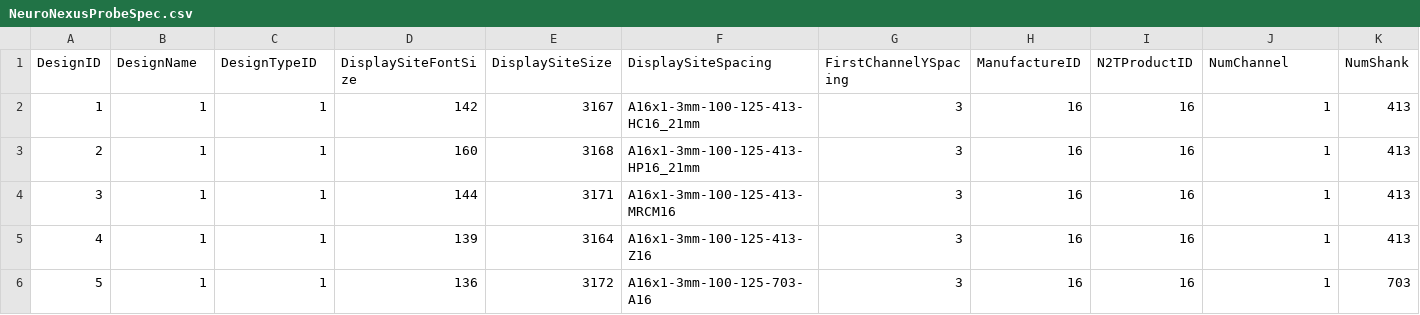
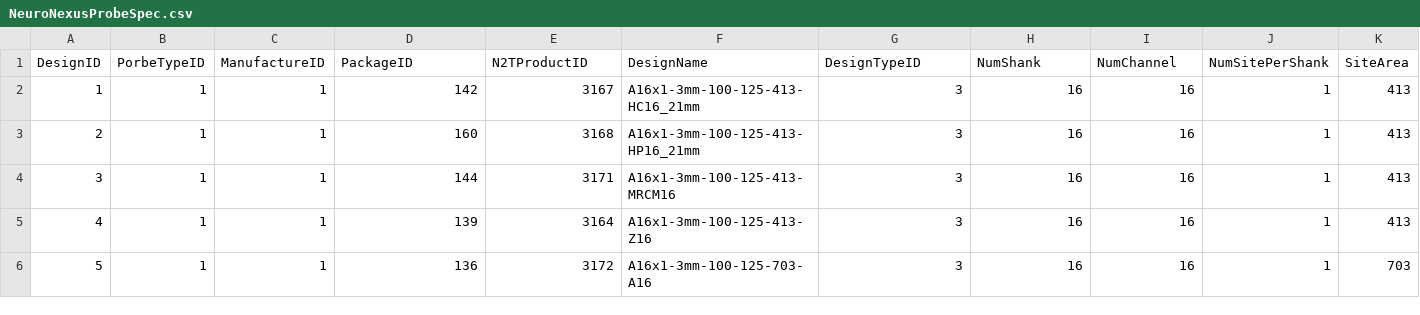
Before and after one commit to lbm2004/manta-system, a CSV file: Arrays/NeuroNexus/NeuroNexusProbeSpec.csv, drawn as a sheet; only a part is shown; the diff covers the shown part only; the diff names each change by its address in the sheet, - before the commit and + after, or states it on an @@ line.

Commit message:
NeuroNexusImport working in principle now, Still requires display and integration. M_ArrayInfo has tip info for plextrodes.

```diff
--- a/Arrays/NeuroNexus/NeuroNexusProbeSpec.csv
+++ b/Arrays/NeuroNexus/NeuroNexusProbeSpec.csv
-B1: DesignName
+B1: PorbeTypeID
-C1: DesignTypeID
+C1: ManufactureID
-D1: DisplaySiteFontSize
+D1: PackageID
-E1: DisplaySiteSize
+E1: N2TProductID
-F1: DisplaySiteSpacing
+F1: DesignName
-G1: FirstChannelYSpacing
+G1: DesignTypeID
-H1: ManufactureID
+H1: NumShank
-I1: N2TProductID
+I1: NumChannel
-J1: NumChannel
+J1: NumSitePerShank
-K1: NumShank
+K1: SiteArea
```
Also changed, not shown: 17 edited cells elsewhere in this file, 2 other files.
